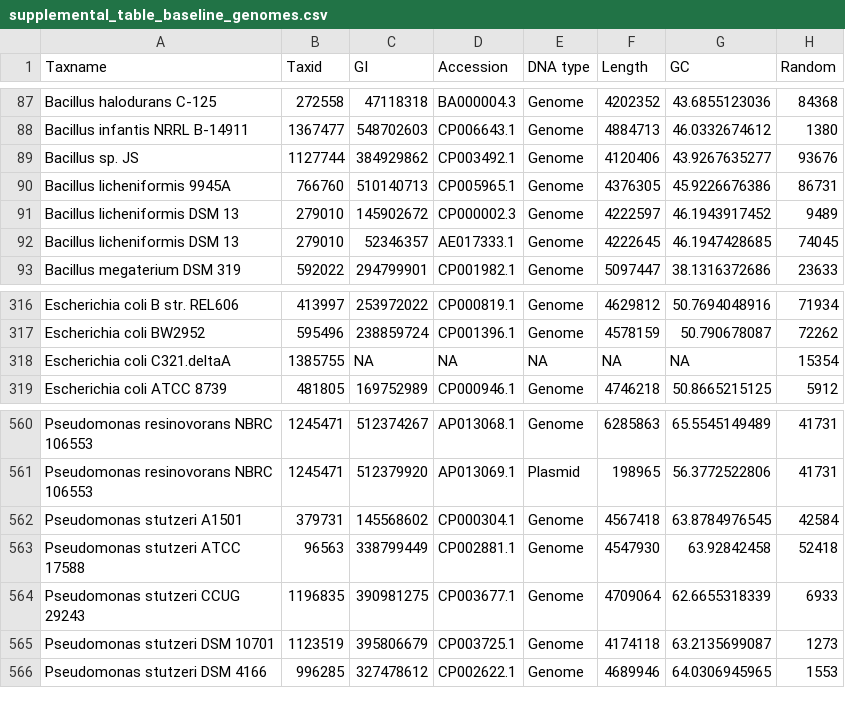
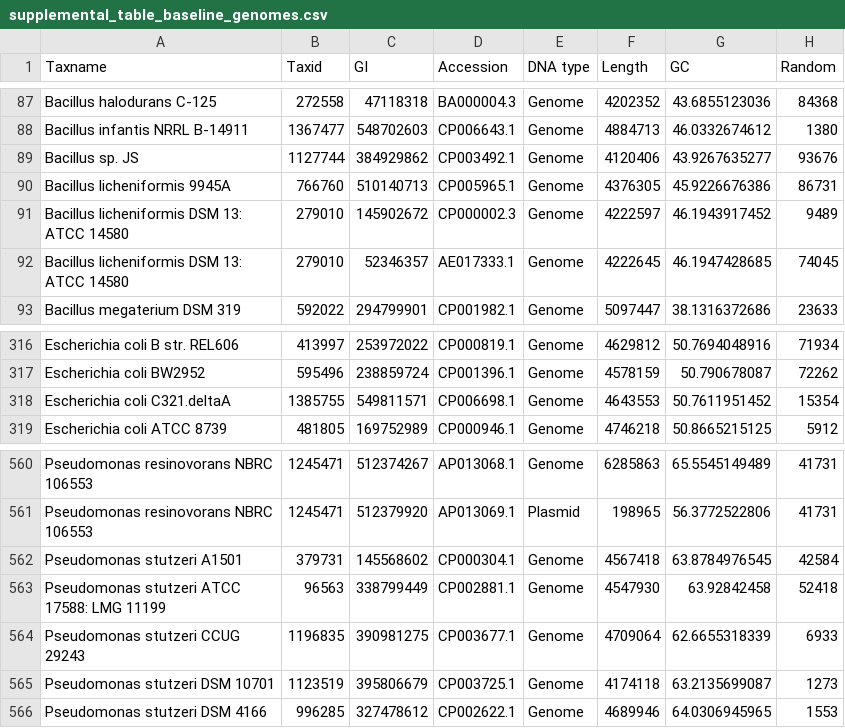
Before and after one commit to nate-d-olson/genomic_purity_analysis, a CSV file: reports/supplemental_table_baseline_genomes.csv, drawn as a sheet; only a part is shown, gaps mark what is left out.

```diff
--- a/reports/supplemental_table_baseline_genomes.csv
+++ b/reports/supplemental_table_baseline_genomes.csv
@@ -90,4 +90,4 @@ Bacillus sp. JS,1127744,384929862,CP003492.1,Genome,4120406,43.9267635277,93676
 Bacillus licheniformis 9945A,766760,510140713,CP005965.1,Genome,4376305,45.9226676386,86731
-Bacillus licheniformis DSM 13,279010,145902672,CP000002.3,Genome,4222597,46.1943917452,9489
-Bacillus licheniformis DSM 13,279010,52346357,AE017333.1,Genome,4222645,46.1947428685,74045
+Bacillus licheniformis DSM 13: ATCC 14580,279010,145902672,CP000002.3,Genome,4222597,46.1943917452,9489
+Bacillus licheniformis DSM 13: ATCC 14580,279010,52346357,AE017333.1,Genome,4222645,46.1947428685,74045
 Bacillus megaterium DSM 319,592022,294799901,CP001982.1,Genome,5097447,38.1316372686,23633
@@ -317,3 +317,3 @@ Escherichia coli B str. REL606,413997,253972022,CP000819.1,Genome,4629812,50.769
 Escherichia coli BW2952,595496,238859724,CP001396.1,Genome,4578159,50.790678087,72262
-Escherichia coli C321.deltaA,1385755,NA,NA,NA,NA,NA,15354
+Escherichia coli C321.deltaA,1385755,549811571,CP006698.1,Genome,4643553,50.7611951452,15354
 Escherichia coli ATCC 8739,481805,169752989,CP000946.1,Genome,4746218,50.8665215125,5912
@@ -562,3 +562,3 @@ Pseudomonas resinovorans NBRC 106553,1245471,512379920,AP013069.1,Plasmid,198965
 Pseudomonas stutzeri A1501,379731,145568602,CP000304.1,Genome,4567418,63.8784976545,42584
-Pseudomonas stutzeri ATCC 17588,96563,338799449,CP002881.1,Genome,4547930,63.92842458,52418
+Pseudomonas stutzeri ATCC 17588: LMG 11199,96563,338799449,CP002881.1,Genome,4547930,63.92842458,52418
 Pseudomonas stutzeri CCUG 29243,1196835,390981275,CP003677.1,Genome,4709064,62.6655318339,6933
```
Also changed, not shown: 13 other files.
